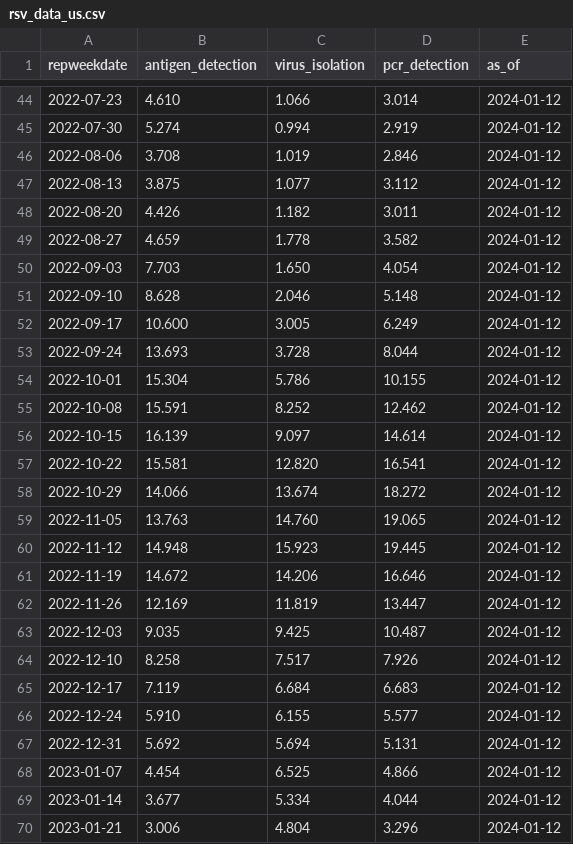
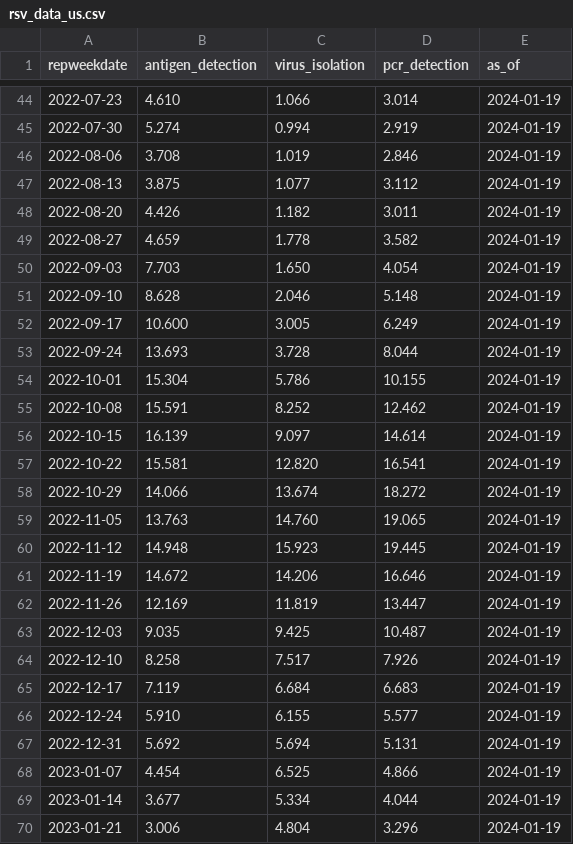
Before and after one commit to tkcy/rsv-scenario-modeling-hub, a CSV file: auxiliary-data/rsv/nrevss/rsv_data_us.csv, drawn as a sheet; only a part is shown, gaps mark what is left out; the diff covers the shown part only.

```diff
--- a/auxiliary-data/rsv/nrevss/rsv_data_us.csv
+++ b/auxiliary-data/rsv/nrevss/rsv_data_us.csv
@@ -44,27 +44,27 @@ repweekdate,antigen_detection,virus_isolation,pcr_detection,as_of
-2022-07-23,4.610,1.066,3.014,2024-01-12
-2022-07-30,5.274,0.994,2.919,2024-01-12
-2022-08-06,3.708,1.019,2.846,2024-01-12
-2022-08-13,3.875,1.077,3.112,2024-01-12
-2022-08-20,4.426,1.182,3.011,2024-01-12
-2022-08-27,4.659,1.778,3.582,2024-01-12
-2022-09-03,7.703,1.650,4.054,2024-01-12
-2022-09-10,8.628,2.046,5.148,2024-01-12
-2022-09-17,10.600,3.005,6.249,2024-01-12
-2022-09-24,13.693,3.728,8.044,2024-01-12
-2022-10-01,15.304,5.786,10.155,2024-01-12
-2022-10-08,15.591,8.252,12.462,2024-01-12
-2022-10-15,16.139,9.097,14.614,2024-01-12
-2022-10-22,15.581,12.820,16.541,2024-01-12
-2022-10-29,14.066,13.674,18.272,2024-01-12
-2022-11-05,13.763,14.760,19.065,2024-01-12
-2022-11-12,14.948,15.923,19.445,2024-01-12
-2022-11-19,14.672,14.206,16.646,2024-01-12
-2022-11-26,12.169,11.819,13.447,2024-01-12
-2022-12-03,9.035,9.425,10.487,2024-01-12
-2022-12-10,8.258,7.517,7.926,2024-01-12
-2022-12-17,7.119,6.684,6.683,2024-01-12
-2022-12-24,5.910,6.155,5.577,2024-01-12
-2022-12-31,5.692,5.694,5.131,2024-01-12
-2023-01-07,4.454,6.525,4.866,2024-01-12
-2023-01-14,3.677,5.334,4.044,2024-01-12
-2023-01-21,3.006,4.804,3.296,2024-01-12
+2022-07-23,4.610,1.066,3.014,2024-01-19
+2022-07-30,5.274,0.994,2.919,2024-01-19
+2022-08-06,3.708,1.019,2.846,2024-01-19
+2022-08-13,3.875,1.077,3.112,2024-01-19
+2022-08-20,4.426,1.182,3.011,2024-01-19
+2022-08-27,4.659,1.778,3.582,2024-01-19
+2022-09-03,7.703,1.650,4.054,2024-01-19
+2022-09-10,8.628,2.046,5.148,2024-01-19
+2022-09-17,10.600,3.005,6.249,2024-01-19
+2022-09-24,13.693,3.728,8.044,2024-01-19
+2022-10-01,15.304,5.786,10.155,2024-01-19
+2022-10-08,15.591,8.252,12.462,2024-01-19
+2022-10-15,16.139,9.097,14.614,2024-01-19
+2022-10-22,15.581,12.820,16.541,2024-01-19
+2022-10-29,14.066,13.674,18.272,2024-01-19
+2022-11-05,13.763,14.760,19.065,2024-01-19
+2022-11-12,14.948,15.923,19.445,2024-01-19
+2022-11-19,14.672,14.206,16.646,2024-01-19
+2022-11-26,12.169,11.819,13.447,2024-01-19
+2022-12-03,9.035,9.425,10.487,2024-01-19
+2022-12-10,8.258,7.517,7.926,2024-01-19
+2022-12-17,7.119,6.684,6.683,2024-01-19
+2022-12-24,5.910,6.155,5.577,2024-01-19
+2022-12-31,5.692,5.694,5.131,2024-01-19
+2023-01-07,4.454,6.525,4.866,2024-01-19
+2023-01-14,3.677,5.334,4.044,2024-01-19
+2023-01-21,3.006,4.804,3.296,2024-01-19
```
Also changed, not shown: 1 added row and 86 edited cells elsewhere in this file, auxiliary-data/rsv/nrevss/rsv_antigen_3_week_average.csv, auxiliary-data/rsv/nrevss/rsv_numerator_data_5_week_average.csv, 7 other files.
